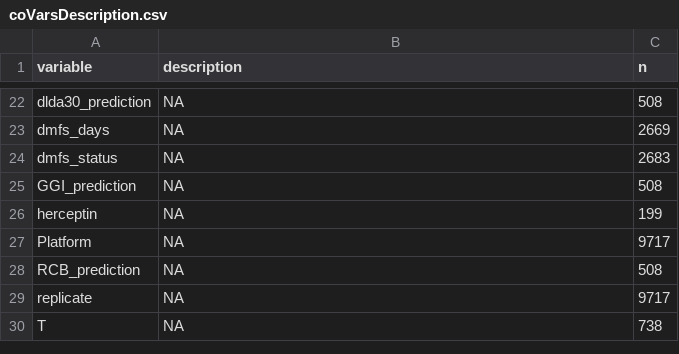
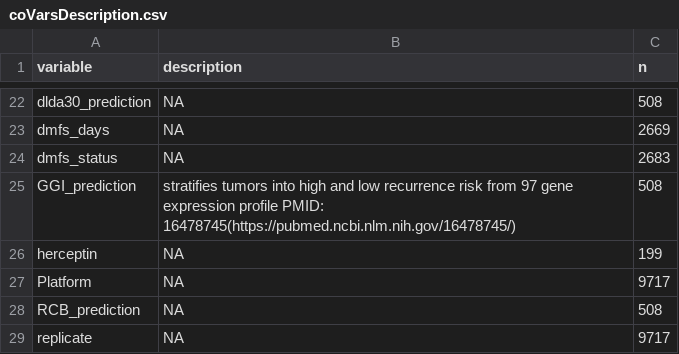
Before and after one commit to singnet/cancer, a CSV file: data/metaGxBreast/coVarsDescription.csv, drawn as a sheet; only a part is shown, gaps mark what is left out; the shorter side is filled out with more unchanged rows.

```diff
--- a/data/metaGxBreast/coVarsDescription.csv
+++ b/data/metaGxBreast/coVarsDescription.csv
@@ -24,3 +24,3 @@ dmfs_days,NA,2669
 dmfs_status,NA,2683
-GGI_prediction,NA,508
+GGI_prediction,stratifies tumors into high and low recurrence risk from 97 gene expression profile PMID: 16478745(https://pubmed.ncbi.nlm.nih.gov/16478745/),508
 herceptin,NA,199
```
Also changed, not shown: 5 other files.
